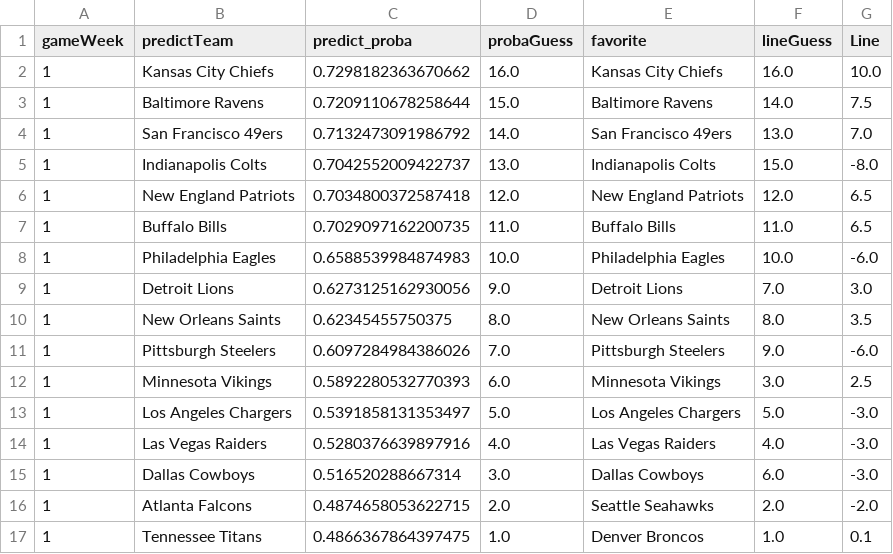
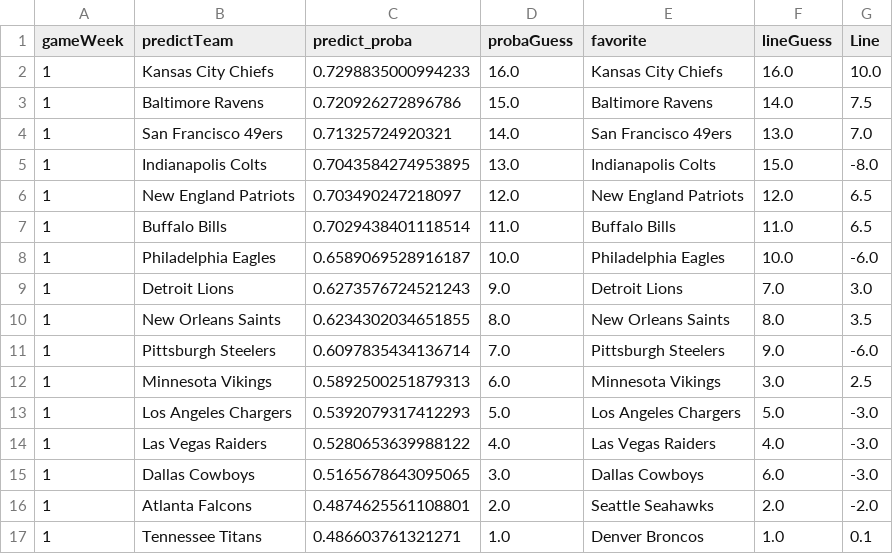
Before and after one commit to aabtzu/mlnfl, a CSV file: nfl/picks/log_reg_2_picks_week_01.csv, drawn as a sheet.

```diff
--- a/nfl/picks/log_reg_2_picks_week_01.csv
+++ b/nfl/picks/log_reg_2_picks_week_01.csv
@@ -1,17 +1,17 @@
 gameWeek,predictTeam,predict_proba,probaGuess,favorite,lineGuess,Line
-1,Kansas City Chiefs,0.7298182363670662,16.0,Kansas City Chiefs,16.0,10.0
-1,Baltimore Ravens,0.7209110678258644,15.0,Baltimore Ravens,14.0,7.5
-1,San Francisco 49ers,0.7132473091986792,14.0,San Francisco 49ers,13.0,7.0
-1,Indianapolis Colts,0.7042552009422737,13.0,Indianapolis Colts,15.0,-8.0
-1,New England Patriots,0.7034800372587418,12.0,New England Patriots,12.0,6.5
-1,Buffalo Bills,0.7029097162200735,11.0,Buffalo Bills,11.0,6.5
-1,Philadelphia Eagles,0.6588539984874983,10.0,Philadelphia Eagles,10.0,-6.0
-1,Detroit Lions,0.6273125162930056,9.0,Detroit Lions,7.0,3.0
-1,New Orleans Saints,0.62345455750375,8.0,New Orleans Saints,8.0,3.5
-1,Pittsburgh Steelers,0.6097284984386026,7.0,Pittsburgh Steelers,9.0,-6.0
-1,Minnesota Vikings,0.5892280532770393,6.0,Minnesota Vikings,3.0,2.5
-1,Los Angeles Chargers,0.5391858131353497,5.0,Los Angeles Chargers,5.0,-3.0
-1,Las Vegas Raiders,0.5280376639897916,4.0,Las Vegas Raiders,4.0,-3.0
-1,Dallas Cowboys,0.516520288667314,3.0,Dallas Cowboys,6.0,-3.0
-1,Atlanta Falcons,0.4874658053622715,2.0,Seattle Seahawks,2.0,-2.0
-1,Tennessee Titans,0.4866367864397475,1.0,Denver Broncos,1.0,0.1
+1,Kansas City Chiefs,0.7298835000994233,16.0,Kansas City Chiefs,16.0,10.0
+1,Baltimore Ravens,0.720926272896786,15.0,Baltimore Ravens,14.0,7.5
+1,San Francisco 49ers,0.71325724920321,14.0,San Francisco 49ers,13.0,7.0
+1,Indianapolis Colts,0.7043584274953895,13.0,Indianapolis Colts,15.0,-8.0
+1,New England Patriots,0.703490247218097,12.0,New England Patriots,12.0,6.5
+1,Buffalo Bills,0.7029438401118514,11.0,Buffalo Bills,11.0,6.5
+1,Philadelphia Eagles,0.6589069528916187,10.0,Philadelphia Eagles,10.0,-6.0
+1,Detroit Lions,0.6273576724521243,9.0,Detroit Lions,7.0,3.0
+1,New Orleans Saints,0.6234302034651855,8.0,New Orleans Saints,8.0,3.5
+1,Pittsburgh Steelers,0.6097835434136714,7.0,Pittsburgh Steelers,9.0,-6.0
+1,Minnesota Vikings,0.5892500251879313,6.0,Minnesota Vikings,3.0,2.5
+1,Los Angeles Chargers,0.5392079317412293,5.0,Los Angeles Chargers,5.0,-3.0
+1,Las Vegas Raiders,0.5280653639988122,4.0,Las Vegas Raiders,4.0,-3.0
+1,Dallas Cowboys,0.5165678643095065,3.0,Dallas Cowboys,6.0,-3.0
+1,Atlanta Falcons,0.4874625561108801,2.0,Seattle Seahawks,2.0,-2.0
+1,Tennessee Titans,0.486603761321271,1.0,Denver Broncos,1.0,0.1
```
Also changed, not shown: nfl/data/lines/nflAllLines.csv, nfl/data/lookup/nflteams.csv, 5 other files.
